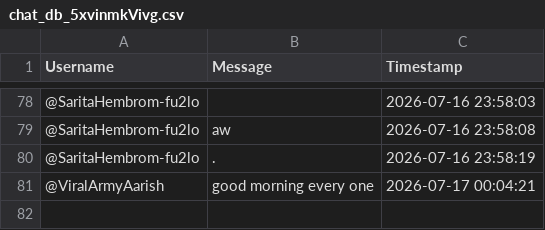
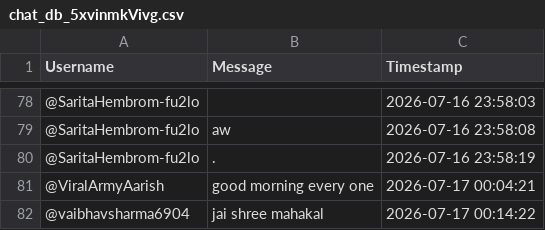
Before and after one commit to sjskkaka281/Ytsc, a CSV file: chat_db_5xvinmkVivg.csv, drawn as a sheet; only a part is shown, gaps mark what is left out.

```diff
--- a/chat_db_5xvinmkVivg.csv
+++ b/chat_db_5xvinmkVivg.csv
@@ -81 +81,2 @@ Username,Message,Timestamp
 @ViralArmyAarish,good morning every one,2026-07-17 00:04:21
+@vaibhavsharma6904,jai shree mahakal,2026-07-17 00:14:22
```
